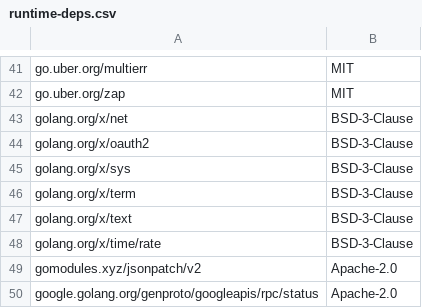
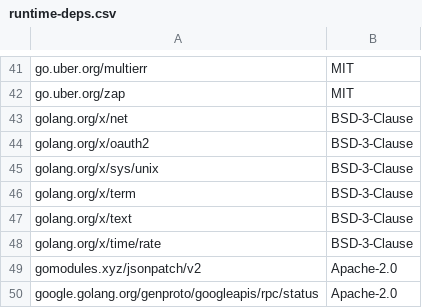
Before and after one commit to intel/pmem-csi, a CSV file: runtime-deps.csv, drawn as a sheet; only a part is shown, gaps mark what is left out.

```diff
--- a/runtime-deps.csv
+++ b/runtime-deps.csv
@@ -44,3 +44,3 @@ golang.org/x/net,BSD-3-Clause
 golang.org/x/oauth2,BSD-3-Clause
-golang.org/x/sys,BSD-3-Clause
+golang.org/x/sys/unix,BSD-3-Clause
 golang.org/x/term,BSD-3-Clause
```
Also changed, not shown: 3 other files.
